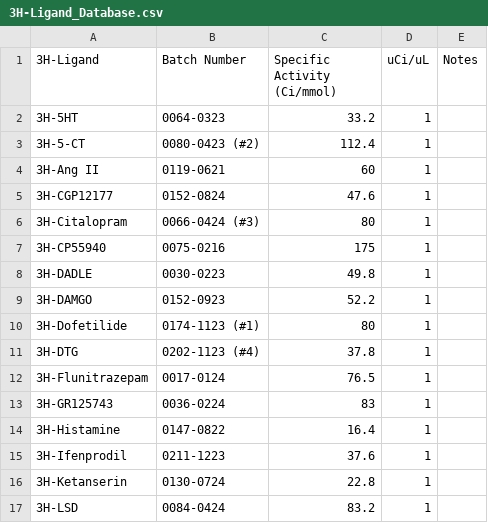
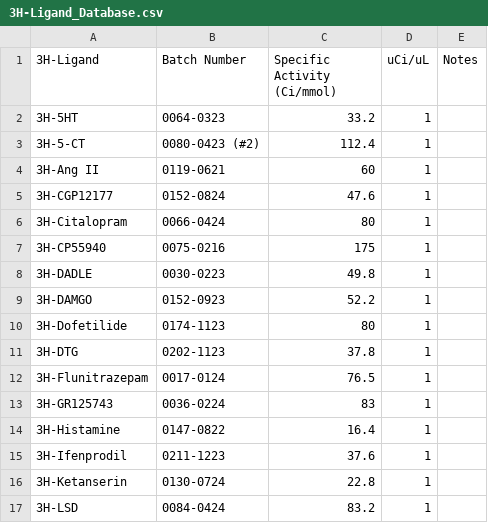
Before and after one commit to Talia-Albert1/PDSP, a CSV file: Python_Scripts/Daily_Radioactivity/data_files/3H-Ligand_Database.csv, drawn as a sheet; only a part is shown; the diff covers the shown part only.

Commit message:
Removed our vial numbers (#1) after batch numbers

```diff
--- a/Python_Scripts/Daily_Radioactivity/data_files/3H-Ligand_Database.csv
+++ b/Python_Scripts/Daily_Radioactivity/data_files/3H-Ligand_Database.csv
@@ -5,3 +5,3 @@
 3H-CGP12177,0152-0824,47.6,1,
-3H-Citalopram,0066-0424 (#3),80,1,
+3H-Citalopram,0066-0424,80,1,
 3H-CP55940,0075-0216,175,1,
@@ -9,4 +9,4 @@
 3H-DAMGO,0152-0923,52.2,1,
-3H-Dofetilide,0174-1123 (#1),80,1,
-3H-DTG,0202-1123 (#4),37.8,1,
+3H-Dofetilide,0174-1123,80,1,
+3H-DTG,0202-1123,37.8,1,
 3H-Flunitrazepam,0017-0124,76.5,1,
```
Also changed, not shown: 10 edited cells elsewhere in this file.
